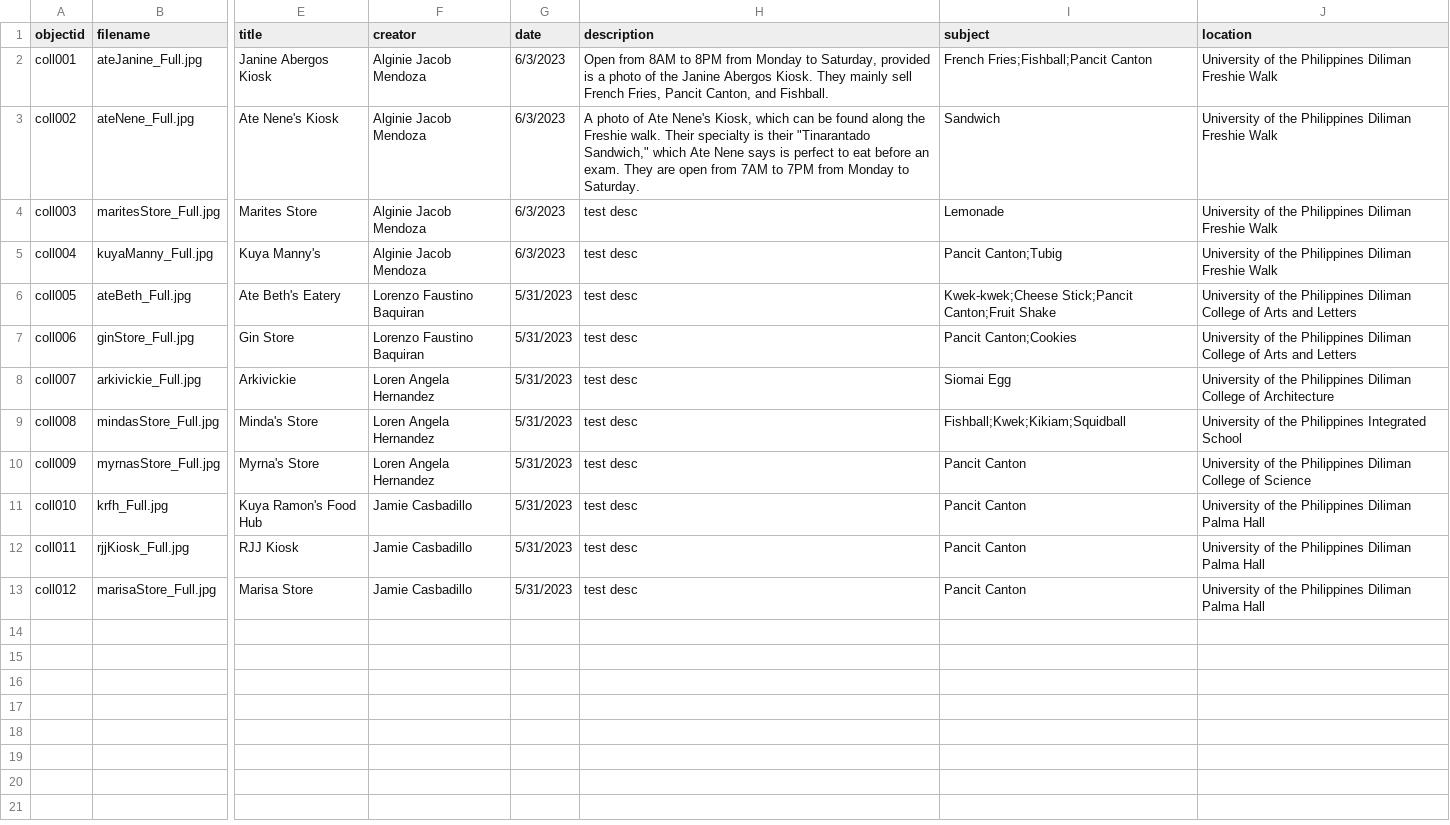
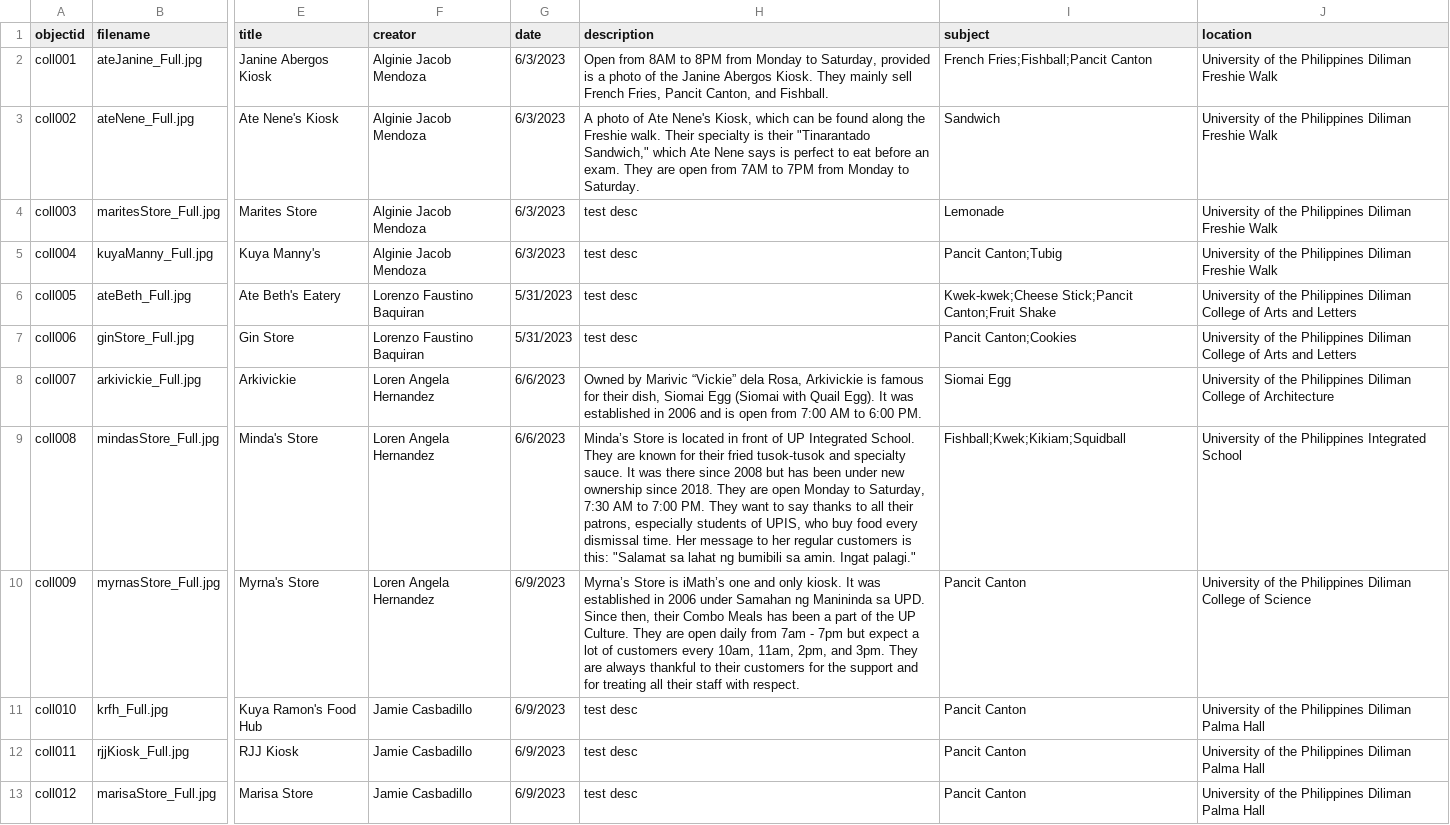
Before and after one commit to lfbaquiran/UPD-Kiosks, a CSV file: _data/final-metadata.csv, drawn as a sheet; only a part is shown, gaps mark what is left out; the diff names each change by its address in the sheet, - before the commit and + after, or states it on an @@ line.

Commit message:
updated final-metadata

```diff
--- a/_data/final-metadata.csv
+++ b/_data/final-metadata.csv
-G8:G9 (date): 5/31/2023
+G8:G9 (date): 6/6/2023
-H8 (description): test desc
+H8 (description): Owned by Marivic “Vickie” dela Rosa, Arkivickie is famous for their dish, Siomai Egg (Siomai with Quail Egg). It was established in 2006 and is open from 7:00 AM to 6:00 PM.
-H9 (description): test desc
+H9 (description): Minda’s Store is located in front of UP Integrated School. They are known for their fried tusok-tusok and specialty sauce. It was there since 2008 but has been under new ownership since 2018. They are open Monday to Saturday, 7:30 AM to 7:00 PM. They want to say thanks to all their patrons, especially students of UPIS, who buy food every dismissal time. Her message to her regular customers is this: "Salamat sa lahat ng bumibili sa amin. Ingat palagi."
-G10:G13 (date): 5/31/2023
+G10:G13 (date): 6/9/2023
-H10 (description): test desc
+H10 (description): Myrna’s Store is iMath’s one and only kiosk. It was established in 2006 under Samahan ng Manininda sa UPD. Since then, their Combo Meals has been a part of the UP Culture. They are open daily from 7am - 7pm but expect a lot of customers every 10am, 11am, 2pm, and 3pm. They are always thankful to their customers for the support and for treating all their staff with respect.
```
